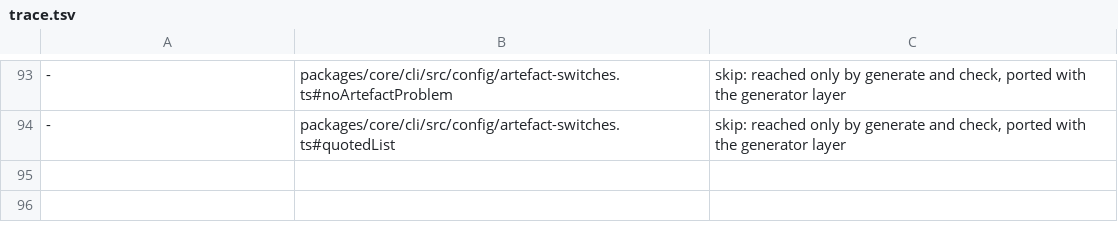
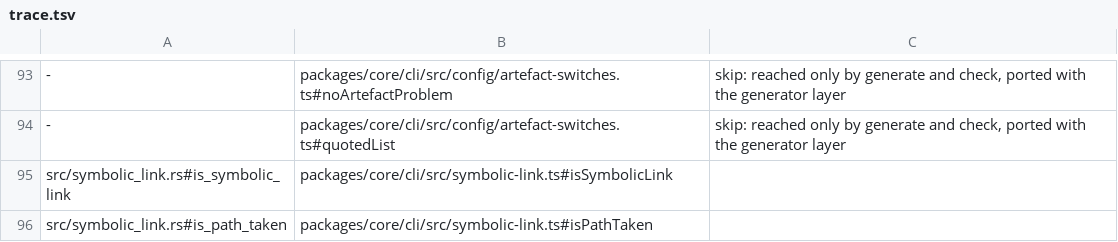
Before and after one commit to jubasse/seampact, a TSV file: crates/cli-config/trace.tsv, drawn as a sheet; only a part is shown, gaps mark what is left out; the diff names each change by its address in the sheet, - before the commit and + after, or states it on an @@ line.

```diff
--- a/crates/cli-config/trace.tsv
+++ b/crates/cli-config/trace.tsv
+row 95: src/symbolic_link.rs#is_symbolic_link | packages/core/cli/src/symbolic-link.ts#isSymbolicLink
+row 96: src/symbolic_link.rs#is_path_taken | packages/core/cli/src/symbolic-link.ts#isPathTaken
```
Also changed, not shown: 21 other files.
